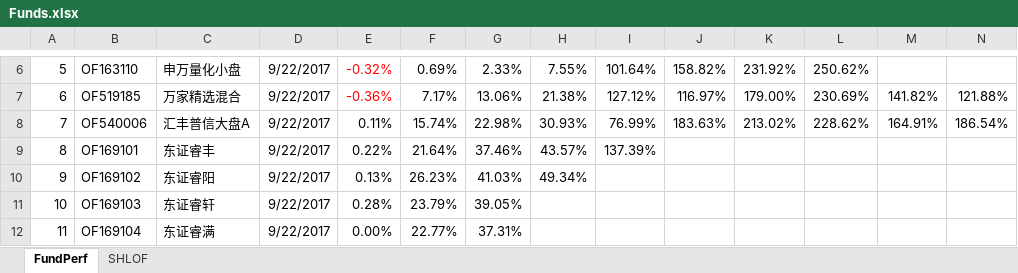
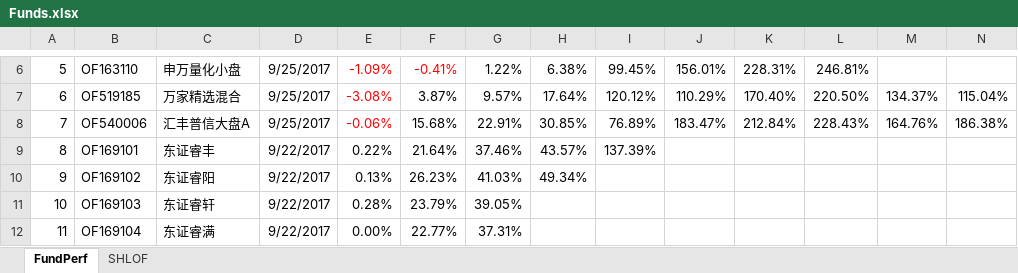
Before and after one commit to sh601857/QuantSamples, an Excel workbook: PortfolioMan/Funds.xlsx, sheet FundPerf, drawn as a sheet; only a part is shown, gaps mark what is left out; values as stored, in another font and other column widths than the file's, no borders; the diff covers the shown part only; the diff names each change by its address in the sheet, - before the commit and + after, or states it on an @@ line.

```diff
--- a/PortfolioMan/Funds.xlsx (sheet FundPerf)
+++ b/PortfolioMan/Funds.xlsx (sheet FundPerf)
-D6:D8: 9/22/2017
+D6:D8: 9/25/2017
-E6: -0.32%
+E6: -1.09%
-F6: 0.69%
+F6: -0.41%
-F6 text colour: black
+F6 text colour: #FF0000
-G6: 2.33%
+G6: 1.22%
-H6: 7.55%
+H6: 6.38%
-I6: 101.64%
+I6: 99.45%
-J6: 158.82%
+J6: 156.01%
-K6: 231.92%
+K6: 228.31%
-L6: 250.62%
+L6: 246.81%
-E7: -0.36%
+E7: -3.08%
-F7: 7.17%
+F7: 3.87%
-G7: 13.06%
+G7: 9.57%
-H7: 21.38%
+H7: 17.64%
-I7: 127.12%
+I7: 120.12%
-J7: 116.97%
+J7: 110.29%
-K7: 179.00%
+K7: 170.40%
-L7: 230.69%
+L7: 220.50%
-M7: 141.82%
+M7: 134.37%
-N7: 121.88%
+N7: 115.04%
-E8: 0.11%
+E8: -0.06%
-E8 text colour: black
+E8 text colour: #FF0000
-F8: 15.74%
+F8: 15.68%
-G8: 22.98%
+G8: 22.91%
-H8: 30.93%
+H8: 30.85%
-I8: 76.99%
+I8: 76.89%
-J8: 183.63%
+J8: 183.47%
-K8: 213.02%
+K8: 212.84%
-L8: 228.62%
+L8: 228.43%
-M8: 164.91%
+M8: 164.76%
-N8: 186.54%
+N8: 186.38%
```
Also changed, not shown: 140 edited cells and cell formats elsewhere in this sheet, 36 other files.
